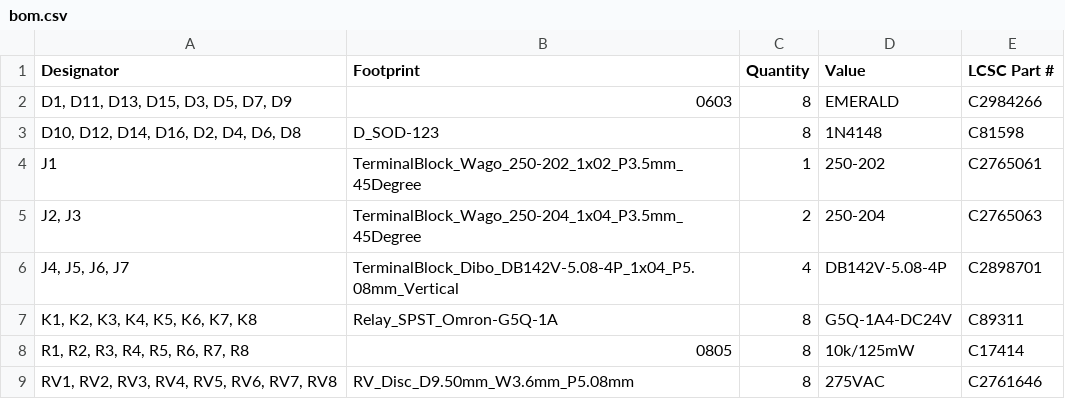
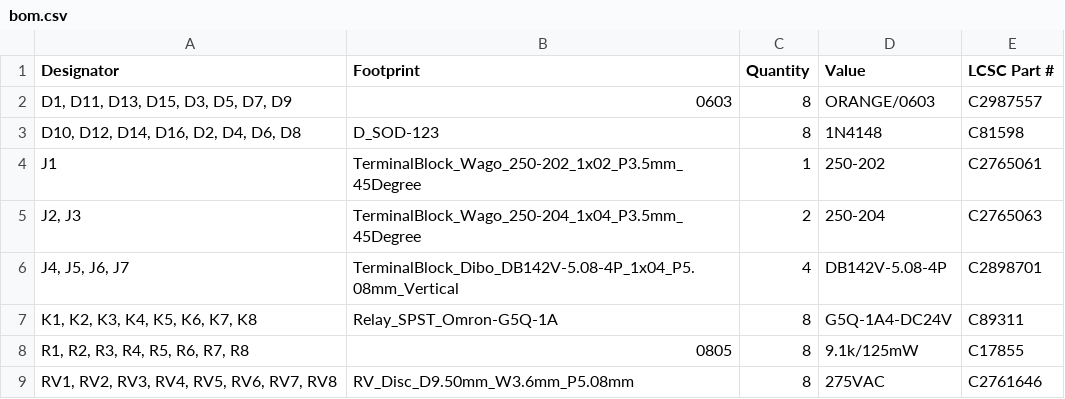
Before and after one commit to thermseekr/eumesmo-rl-8ch8a, a CSV file: V1/production/bom.csv, drawn as a sheet.

Commit message:
LEDs changed to orange

```diff
--- a/V1/production/bom.csv
+++ b/V1/production/bom.csv
@@ -1,3 +1,3 @@
 Designator,Footprint,Quantity,Value,LCSC Part #
-"D1, D11, D13, D15, D3, D5, D7, D9",0603,8,EMERALD,C2984266
+"D1, D11, D13, D15, D3, D5, D7, D9",0603,8,ORANGE/0603,C2987557
 "D10, D12, D14, D16, D2, D4, D6, D8",D_SOD-123,8,1N4148,C81598
@@ -7,3 +7,3 @@ J1,TerminalBlock_Wago_250-202_1x02_P3.5mm_45Degree,1,250-202,C2765061
 "K1, K2, K3, K4, K5, K6, K7, K8",Relay_SPST_Omron-G5Q-1A,8,G5Q-1A4-DC24V,C89311
-"R1, R2, R3, R4, R5, R6, R7, R8",0805,8,10k/125mW,C17414
+"R1, R2, R3, R4, R5, R6, R7, R8",0805,8,9.1k/125mW,C17855
 "RV1, RV2, RV3, RV4, RV5, RV6, RV7, RV8",RV_Disc_D9.50mm_W3.6mm_P5.08mm,8,275VAC,C2761646
```
Also changed, not shown: 4 other files.
